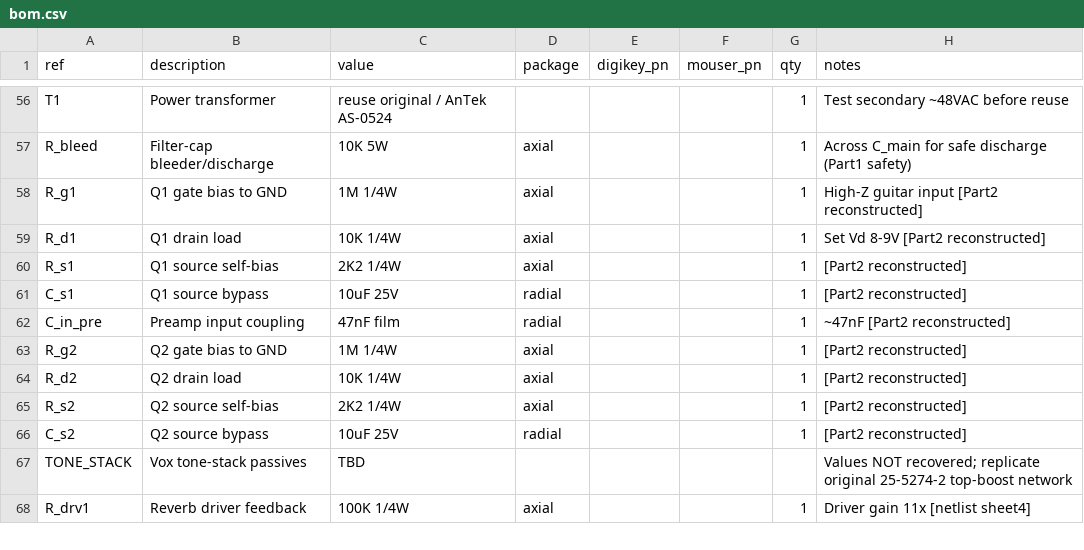
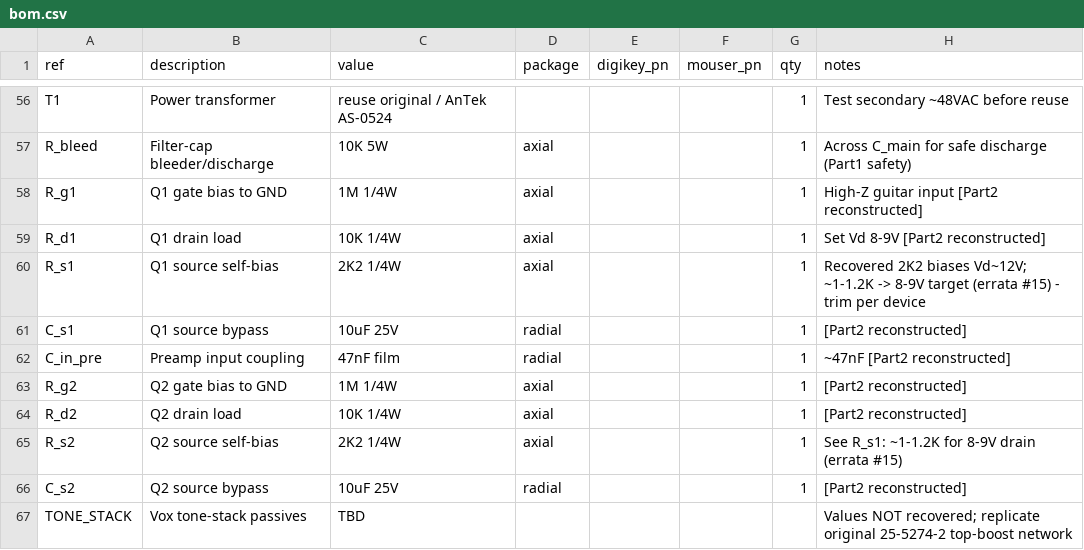
Before and after one commit to jcfurey/cambridge_reverb, a CSV file: bom/bom.csv, drawn as a sheet; only a part is shown, gaps mark what is left out; the shorter side is filled out with more unchanged rows.

```diff
--- a/bom/bom.csv
+++ b/bom/bom.csv
@@ -59,3 +59,3 @@ R_g1,Q1 gate bias to GND,1M 1/4W,axial,,,1,High-Z guitar input [Part2 reconstruc
 R_d1,Q1 drain load,10K 1/4W,axial,,,1,Set Vd 8-9V [Part2 reconstructed]
-R_s1,Q1 source self-bias,2K2 1/4W,axial,,,1,[Part2 reconstructed]
+R_s1,Q1 source self-bias,2K2 1/4W,axial,,,1,Recovered 2K2 biases Vd~12V; ~1-1.2K -> 8-9V target (errata #15) - trim per device
 C_s1,Q1 source bypass,10uF 25V,radial,,,1,[Part2 reconstructed]
@@ -64,3 +64,3 @@ R_g2,Q2 gate bias to GND,1M 1/4W,axial,,,1,[Part2 reconstructed]
 R_d2,Q2 drain load,10K 1/4W,axial,,,1,[Part2 reconstructed]
-R_s2,Q2 source self-bias,2K2 1/4W,axial,,,1,[Part2 reconstructed]
+R_s2,Q2 source self-bias,2K2 1/4W,axial,,,1,See R_s1: ~1-1.2K for 8-9V drain (errata #15)
 C_s2,Q2 source bypass,10uF 25V,radial,,,1,[Part2 reconstructed]
```
Also changed, not shown: 14 other files.
